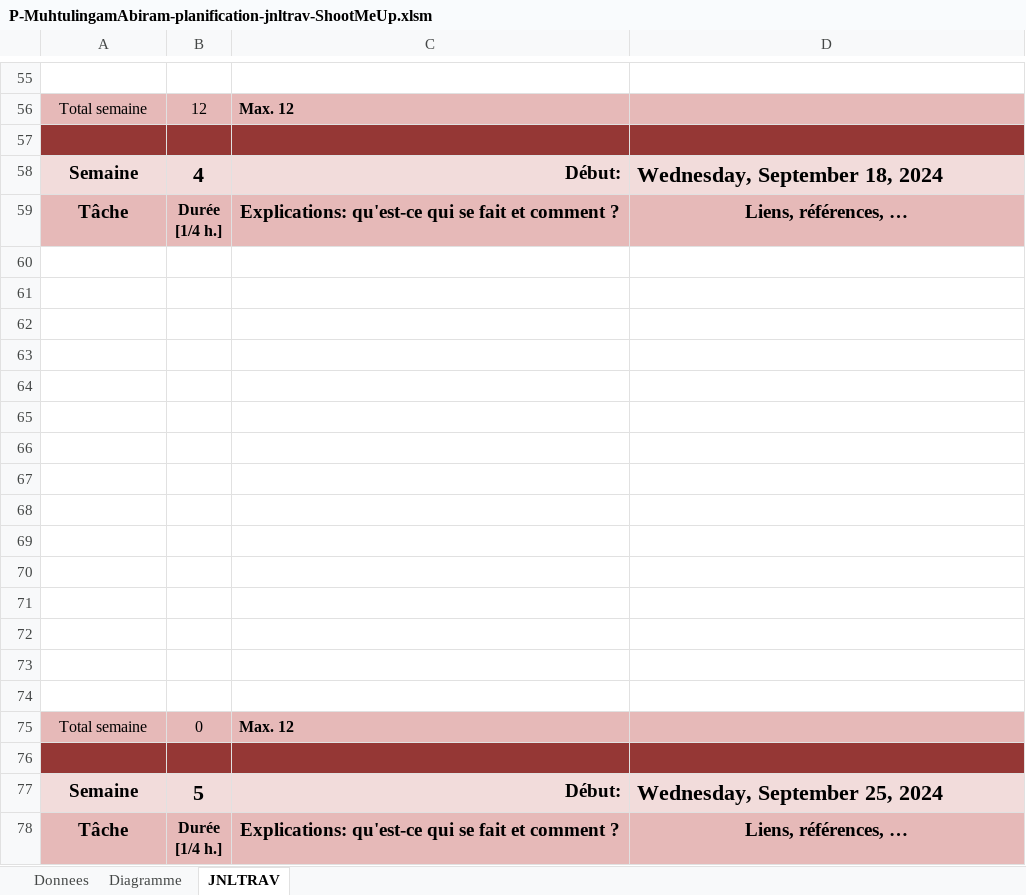
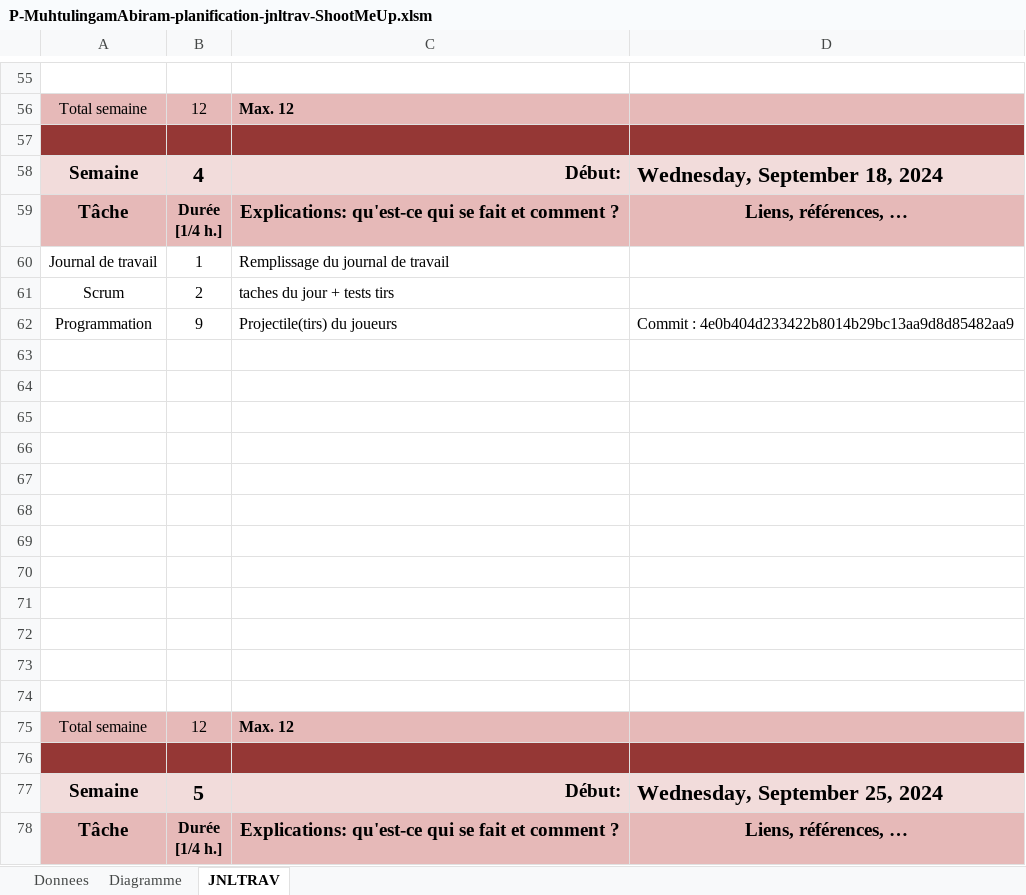
Before and after one commit to AbiramMuth/P_OO, an Excel workbook: P_OO/DOC/P-MuhtulingamAbiram-planification-jnltrav-ShootMeUp.xlsm, sheet JNLTRAV, drawn as a sheet; only a part is shown, gaps mark what is left out; values as stored, in another font and other column widths than the file's, no borders; charts and pictures not drawn; removed rows and columns are numbered as before the commit, all else as after; the diff names each change by its address in the sheet, - before the commit and + after, or states it on an @@ line.

Commit message:
Doc(journalDeTravail): remplissage des tâches du jour

```diff
--- a/P_OO/DOC/P-MuhtulingamAbiram-planification-jnltrav-ShootMeUp.xlsm (sheet JNLTRAV)
+++ b/P_OO/DOC/P-MuhtulingamAbiram-planification-jnltrav-ShootMeUp.xlsm (sheet JNLTRAV)
+row 60: Journal de travail | 1 | Remplissage du journal de travail
+row 61: Scrum | 2 | taches du jour + tests tirs
+row 62: Programmation | 9 | Projectile(tirs) du joueurs | Commit : 4e0b404d233422b8014b29bc13aa9d8d85482aa9
-row 72: (empty)
-row 73: (empty)
-row 74: (empty)
-B75: 0
+B75: 12
```
Also changed, not shown: charts or pictures.
